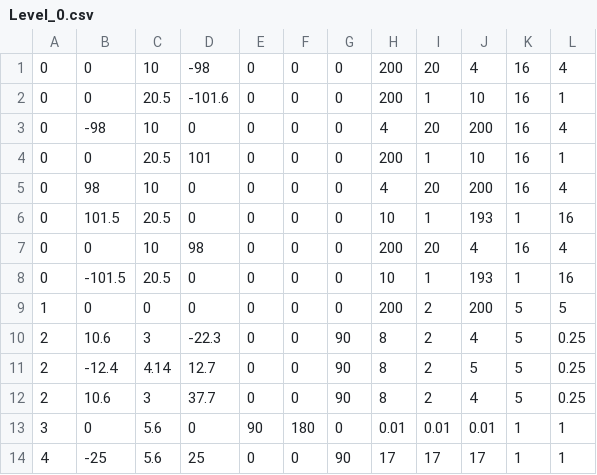
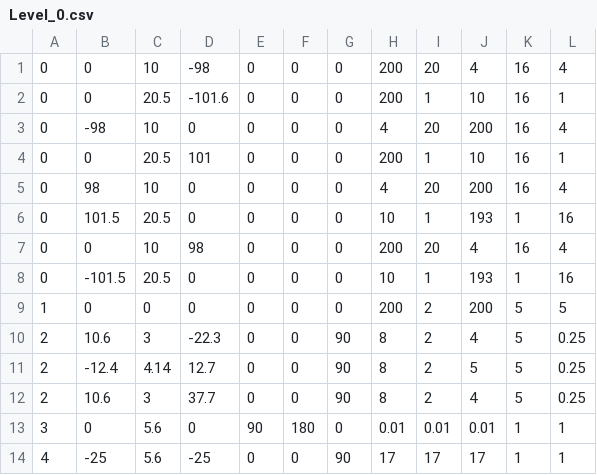
Before and after one commit to ishant4iZard/CSC8508, a CSV file: Assets/LevelData/Level_0.csv, drawn as a sheet.

```diff
--- a/Assets/LevelData/Level_0.csv
+++ b/Assets/LevelData/Level_0.csv
@@ -13,2 +13,2 @@
 3,0,5.6,0,90,180,0,0.01,0.01,0.01,1,1
-4,-25,5.6,25,0,0,90,17,17,17,1,1
+4,-25,5.6,-25,0,0,90,17,17,17,1,1
```
Also changed, not shown: 1 other file.
